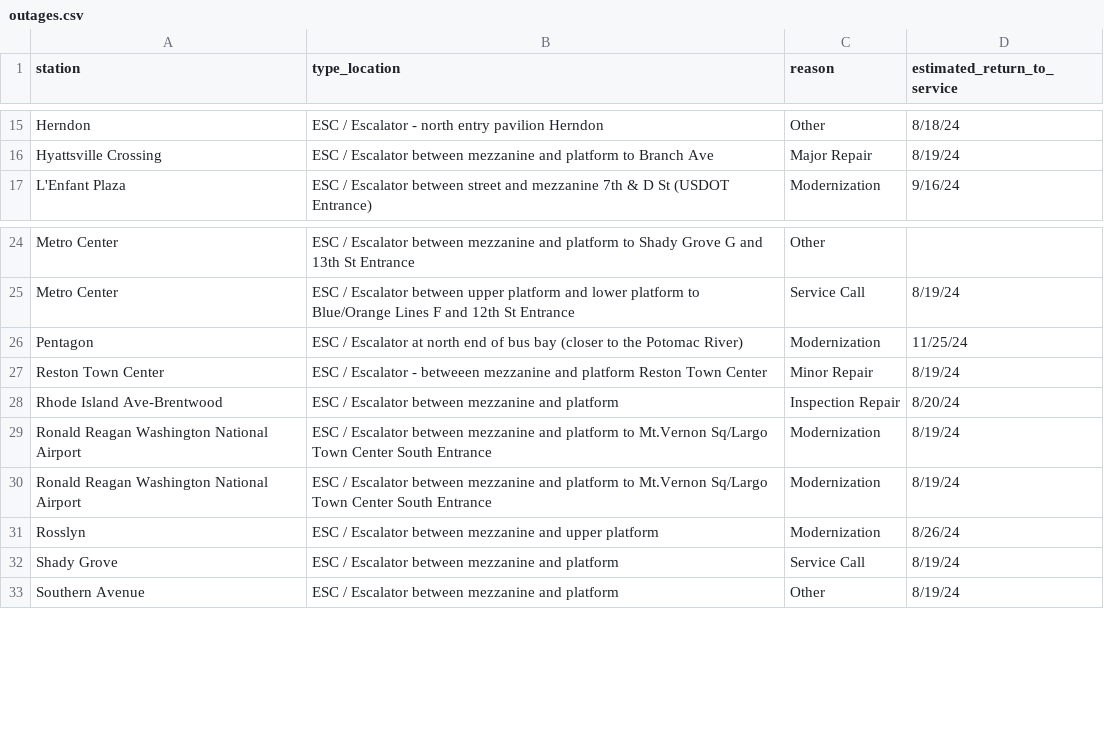
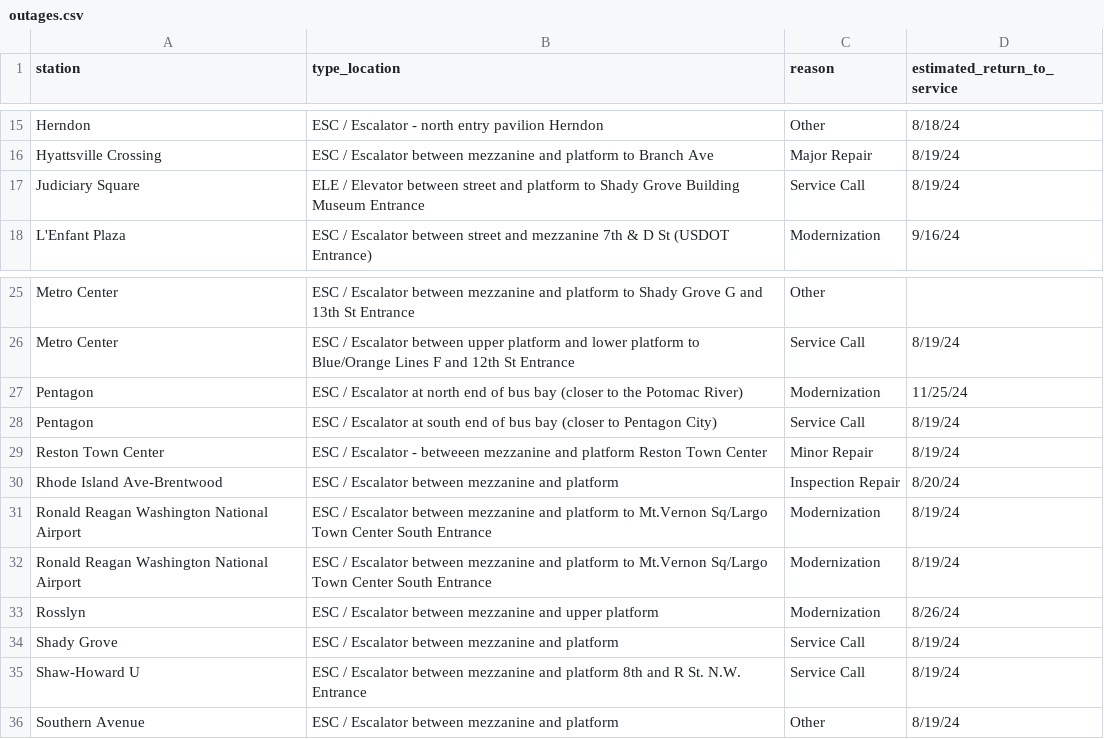
Before and after one commit to erxclau/wmata-elevators-escalators, a CSV file: outages.csv, drawn as a sheet; only a part is shown, gaps mark what is left out.

```diff
--- a/outages.csv
+++ b/outages.csv
@@ -16,2 +16,3 @@ Herndon,ESC / Escalator - north entry pavilion Herndon,Other,8/18/24
 Hyattsville Crossing,ESC / Escalator between mezzanine and platform to Branch Ave,Major Repair,8/19/24
+Judiciary Square,ELE / Elevator between street and platform to Shady Grove Building Museum Entrance,Service Call,8/19/24
 L'Enfant Plaza,ESC / Escalator between street and mezzanine 7th & D St (USDOT Entrance),Modernization,9/16/24
@@ -26,2 +27,3 @@ Metro Center,ESC / Escalator between upper platform and lower platform to Blue/O
 Pentagon,ESC / Escalator at north end of bus bay (closer to the Potomac River),Modernization,11/25/24
+Pentagon,ESC / Escalator at south end of bus bay (closer to Pentagon City),Service Call,8/19/24
 Reston Town Center,ESC / Escalator - betweeen mezzanine and platform Reston Town Center,Minor Repair,8/19/24
@@ -32,2 +34,3 @@ Rosslyn,ESC / Escalator between mezzanine and upper platform,Modernization,8/26/
 Shady Grove,ESC / Escalator between mezzanine and platform,Service Call,8/19/24
+Shaw-Howard U,ESC / Escalator between mezzanine and platform 8th and R St. N.W. Entrance,Service Call,8/19/24
 Southern Avenue,ESC / Escalator between mezzanine and platform,Other,8/19/24
```
